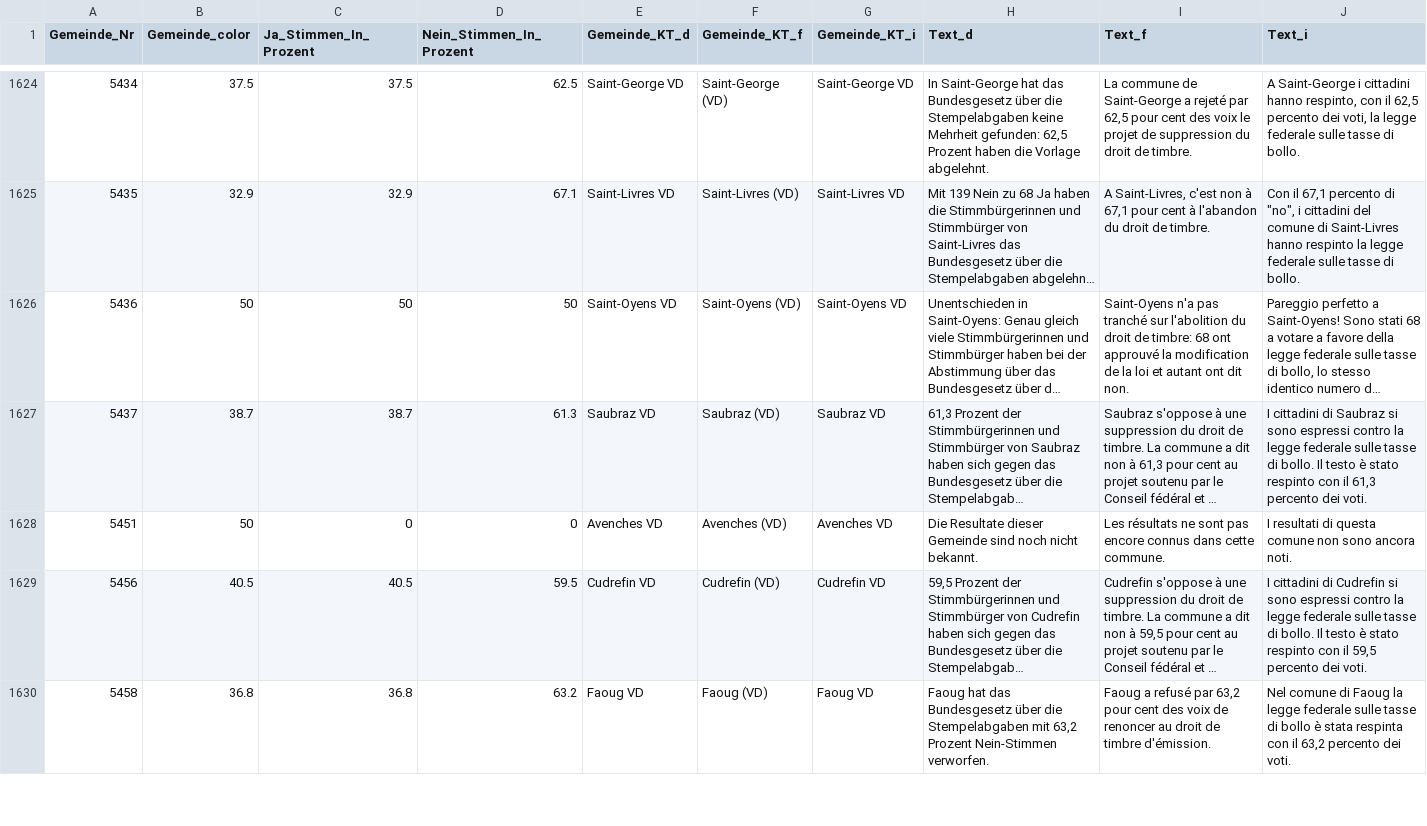
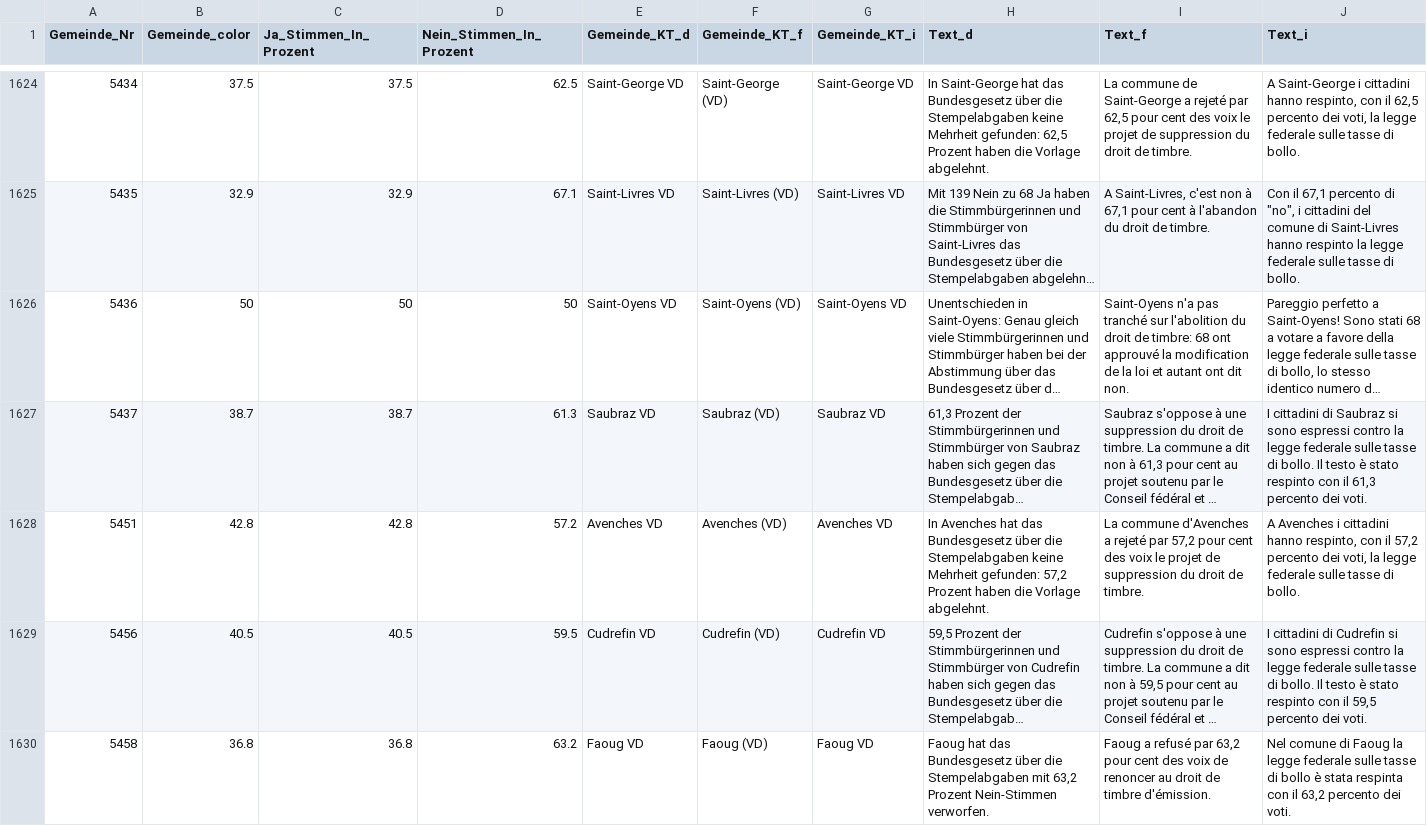
Before and after one commit to awp-finanznachrichten/lena_februar2022, a CSV file: Output/Stempelabgaben_dw.csv, drawn as a sheet; only a part is shown, gaps mark what is left out; long unchanged cells end in …; the diff covers the shown part only; the diff names each change by its address in the sheet, - before the commit and + after, or states it on an @@ line.

```diff
--- a/Output/Stempelabgaben_dw.csv
+++ b/Output/Stempelabgaben_dw.csv
-B1628 (Gemeinde_color): 50
+B1628 (Gemeinde_color): 42.8
-C1628 (Ja_Stimmen_In_Prozent): 0
+C1628 (Ja_Stimmen_In_Prozent): 42.8
-D1628 (Nein_Stimmen_In_Prozent): 0
+D1628 (Nein_Stimmen_In_Prozent): 57.2
-H1628 (Text_d): Die Resultate dieser Gemeinde sind noch nicht bekannt.
+H1628 (Text_d): In Avenches hat das Bundesgesetz über die Stempelabgaben keine Mehrheit gefunden: 57,2 Prozent haben die Vorlage abgelehnt.
-I1628 (Text_f): Les résultats ne sont pas encore connus dans cette commune.
+I1628 (Text_f): La commune d'Avenches a rejeté par 57,2 pour cent des voix le projet de suppression du droit de timbre.
-J1628 (Text_i): I resultati di questa comune non sono ancora noti.
+J1628 (Text_i): A Avenches i cittadini hanno respinto, con il 57,2 percento dei voti, la legge federale sulle tasse di bollo.
```
Also changed, not shown: 66 edited cells elsewhere in this file, Output/Medien_all_data.csv, Output/Medien_dw.csv, 12 other files.
